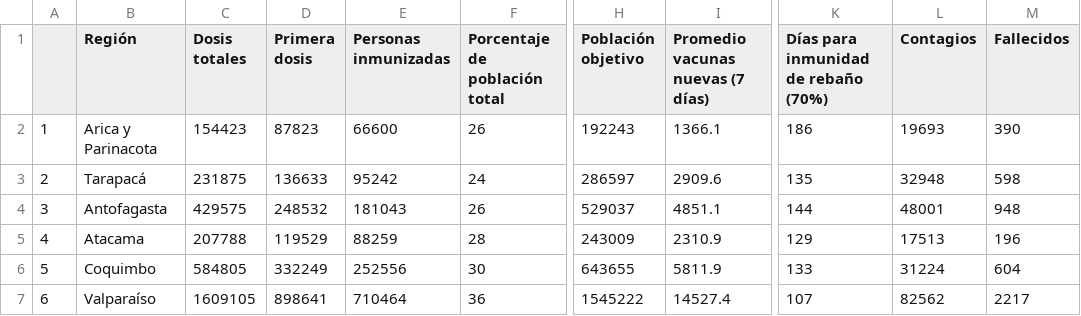
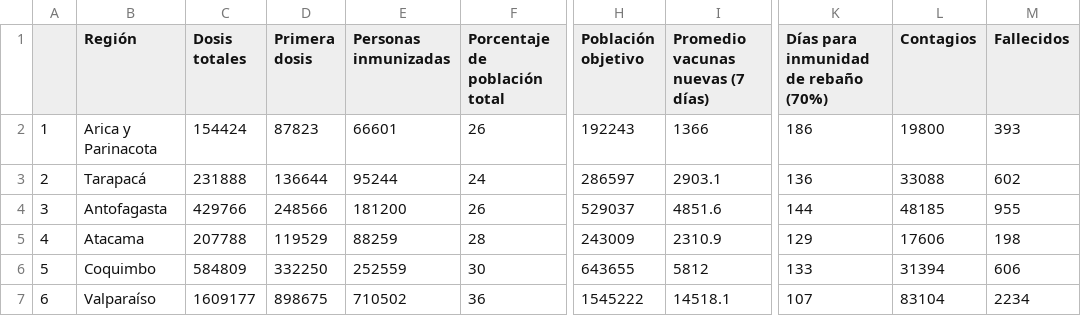
Before and after one commit to ftahumadalobos/sarscv19-mr, a CSV file: Contagios-Totales y cada 7 días/Regiones Inmunizacion.csv, drawn as a sheet; only a part is shown, gaps mark what is left out; the diff covers the shown part only; the diff names each change by its address in the sheet, - before the commit and + after, or states it on an @@ line.

```diff
--- a/Contagios-Totales y cada 7 días/Regiones Inmunizacion.csv
+++ b/Contagios-Totales y cada 7 días/Regiones Inmunizacion.csv
-C2 (Dosis totales): 154423
+C2 (Dosis totales): 154424
-E2 (Personas inmunizadas): 66600
+E2 (Personas inmunizadas): 66601
-I2 (Promedio vacunas nuevas (7 días)): 1366.1
+I2 (Promedio vacunas nuevas (7 días)): 1366
-L2 (Contagios): 19693
+L2 (Contagios): 19800
-M2 (Fallecidos): 390
+M2 (Fallecidos): 393
-C3 (Dosis totales): 231875
+C3 (Dosis totales): 231888
-D3 (Primera dosis): 136633
+D3 (Primera dosis): 136644
-E3 (Personas inmunizadas): 95242
+E3 (Personas inmunizadas): 95244
-I3 (Promedio vacunas nuevas (7 días)): 2909.6
+I3 (Promedio vacunas nuevas (7 días)): 2903.1
-K3: 135
+K3: 136
-L3 (Contagios): 32948
+L3 (Contagios): 33088
-M3 (Fallecidos): 598
+M3 (Fallecidos): 602
-C4 (Dosis totales): 429575
+C4 (Dosis totales): 429766
-D4 (Primera dosis): 248532
+D4 (Primera dosis): 248566
-E4 (Personas inmunizadas): 181043
+E4 (Personas inmunizadas): 181200
-I4 (Promedio vacunas nuevas (7 días)): 4851.1
+I4 (Promedio vacunas nuevas (7 días)): 4851.6
-L4 (Contagios): 48001
+L4 (Contagios): 48185
-M4 (Fallecidos): 948
+M4 (Fallecidos): 955
-L5 (Contagios): 17513
+L5 (Contagios): 17606
-M5 (Fallecidos): 196
+M5 (Fallecidos): 198
-C6 (Dosis totales): 584805
+C6 (Dosis totales): 584809
-D6 (Primera dosis): 332249
+D6 (Primera dosis): 332250
-E6 (Personas inmunizadas): 252556
+E6 (Personas inmunizadas): 252559
-I6 (Promedio vacunas nuevas (7 días)): 5811.9
+I6 (Promedio vacunas nuevas (7 días)): 5812
-L6 (Contagios): 31224
+L6 (Contagios): 31394
-M6 (Fallecidos): 604
+M6 (Fallecidos): 606
-C7 (Dosis totales): 1609105
+C7 (Dosis totales): 1609177
-D7 (Primera dosis): 898641
+D7 (Primera dosis): 898675
-E7 (Personas inmunizadas): 710464
+E7 (Personas inmunizadas): 710502
-I7 (Promedio vacunas nuevas (7 días)): 14527.4
+I7 (Promedio vacunas nuevas (7 días)): 14518.1
-L7 (Contagios): 82562
+L7 (Contagios): 83104
-M7 (Fallecidos): 2217
+M7 (Fallecidos): 2234
```
Also changed, not shown: 62 edited cells elsewhere in this file, Contagios-Totales y cada 7 días/Paises inmunizacion.csv, Contagios-Totales y cada 7 días/Vacunas por tramo de edad.csv.
